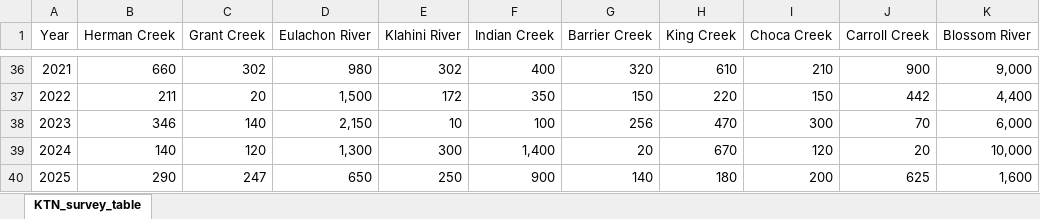
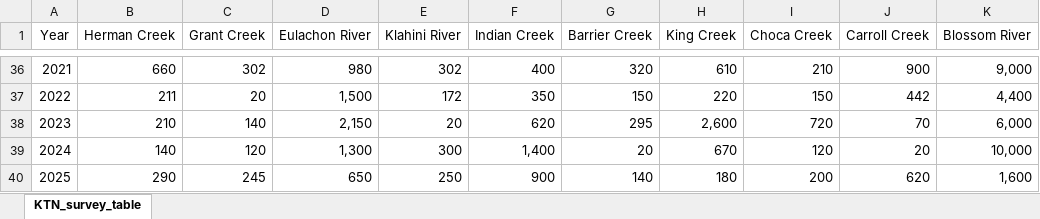
Before and after one commit to justinpriest/escapement_surveys, an Excel workbook: output/KTN_cohosurveytable_1987-2025.xlsx, sheet KTN_survey_table, drawn as a sheet; only a part is shown, gaps mark what is left out; values as stored, in another font and other column widths than the file's, no borders; conditional formats not drawn; the diff names each change by its address in the sheet, - before the commit and + after, or states it on an @@ line.

Commit message:
2023 data updated

```diff
--- a/output/KTN_cohosurveytable_1987-2025.xlsx (sheet KTN_survey_table)
+++ b/output/KTN_cohosurveytable_1987-2025.xlsx (sheet KTN_survey_table)
-B38 (Herman Creek): 346
+B38 (Herman Creek): 210
-E38 (Klahini River): 10
+E38 (Klahini River): 20
-F38 (Indian Creek): 100
+F38 (Indian Creek): 620
-G38 (Barrier Creek): 256
+G38 (Barrier Creek): 295
-H38 (King Creek): 470
+H38 (King Creek): 2,600
-I38 (Choca Creek): 300
+I38 (Choca Creek): 720
-C40 (Grant Creek): 247
+C40 (Grant Creek): 245
-J40 (Carroll Creek): 625
+J40 (Carroll Creek): 620
```
Also changed, not shown: 6 other files.
